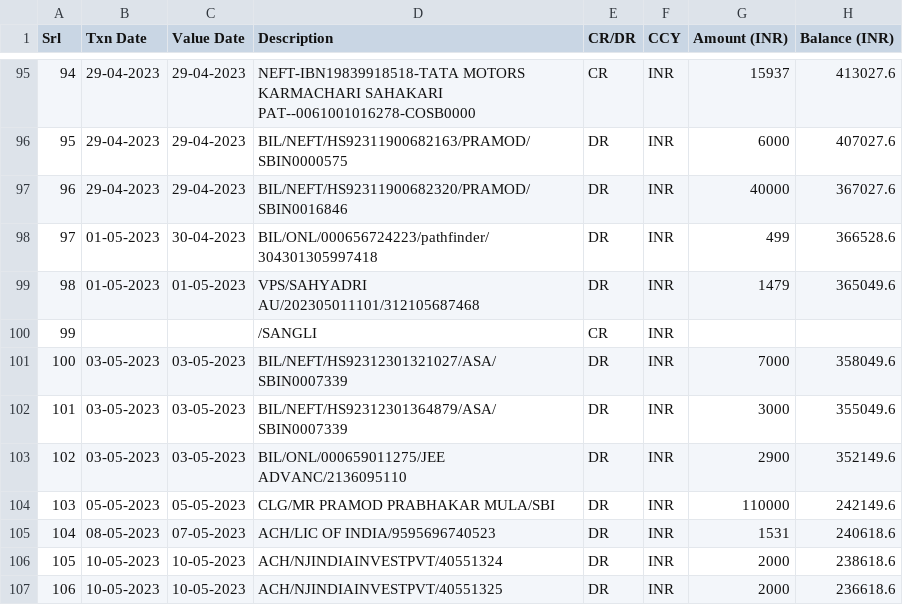
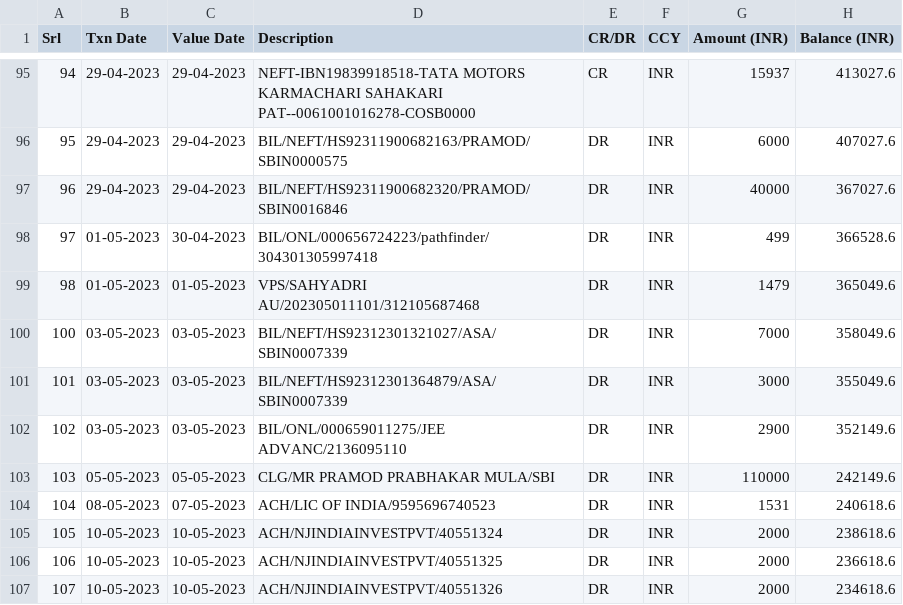
Before and after one commit to Aarya10012005/DSA-Mini-project, a CSV file: bank_statements/icici.csv, drawn as a sheet; only a part is shown, gaps mark what is left out; the shorter side is filled out with more unchanged rows; the diff names each change by its address in the sheet, - before the commit and + after, or states it on an @@ line.

```diff
--- a/bank_statements/icici.csv
+++ b/bank_statements/icici.csv
-row 100: 99 |  |  | /SANGLI | CR | INR
```
Also changed, not shown: bank_statements/sbi.csv, 6 other files.
